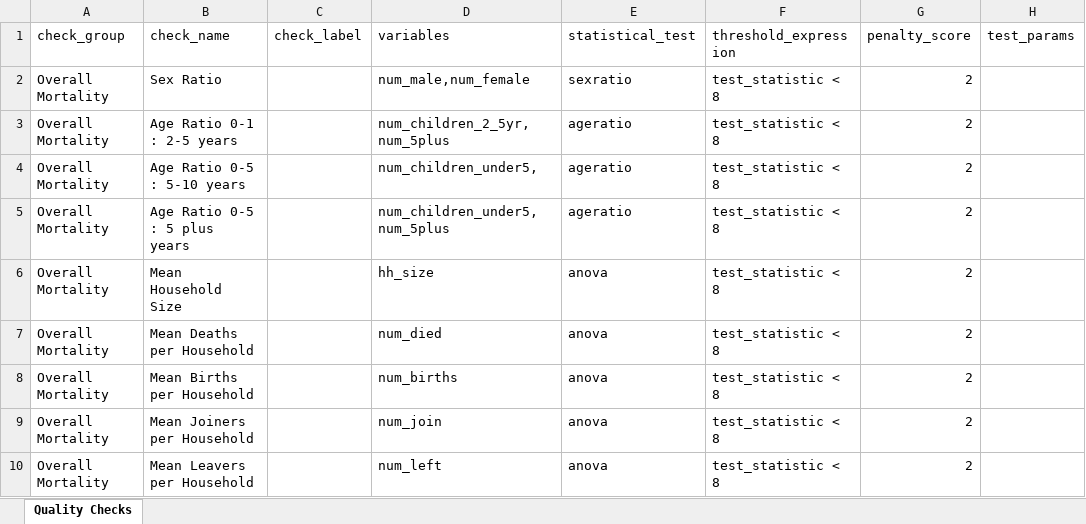
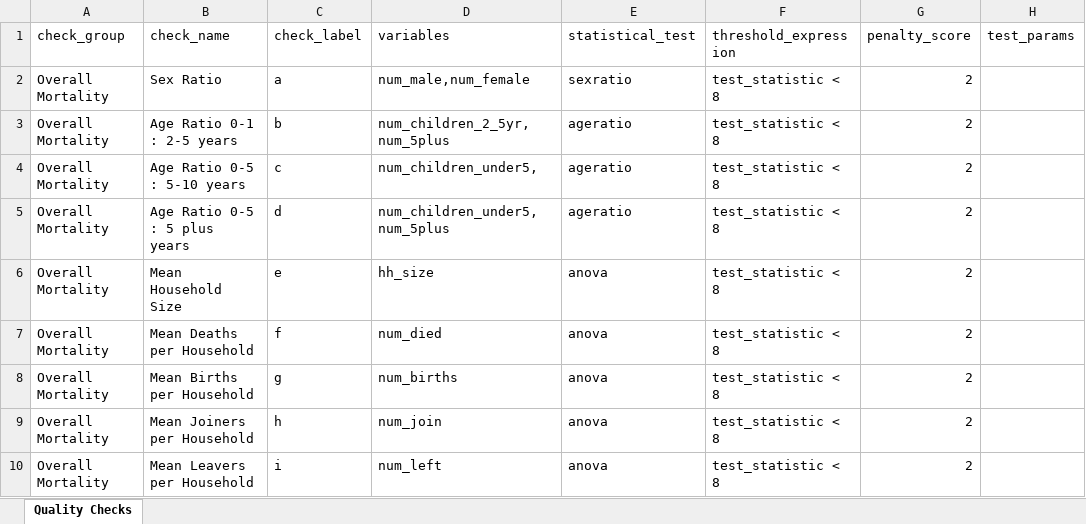
Before and after one commit to SaeedR1987/public_health_resources, an Excel workbook: inst/resources/quality_schema_data_quality_mortality_template.xlsx, sheet Quality Checks, drawn as a sheet; values as stored, in another font and other column widths than the file's, no borders; the diff names each change by its address in the sheet, - before the commit and + after, or states it on an @@ line.

```diff
--- a/inst/resources/quality_schema_data_quality_mortality_template.xlsx (sheet Quality Checks)
+++ b/inst/resources/quality_schema_data_quality_mortality_template.xlsx (sheet Quality Checks)
-C2 (check_label): (empty)
+C2 (check_label): a
-C3 (check_label): (empty)
+C3 (check_label): b
-C4 (check_label): (empty)
+C4 (check_label): c
-C5 (check_label): (empty)
+C5 (check_label): d
-C6 (check_label): (empty)
+C6 (check_label): e
-C7 (check_label): (empty)
+C7 (check_label): f
-C8 (check_label): (empty)
+C8 (check_label): g
-C9 (check_label): (empty)
+C9 (check_label): h
-C10 (check_label): (empty)
+C10 (check_label): i
```
Also changed, not shown: inst/resources/quality_schema_data_quality_demographics_template.xlsx, 6 other files.
